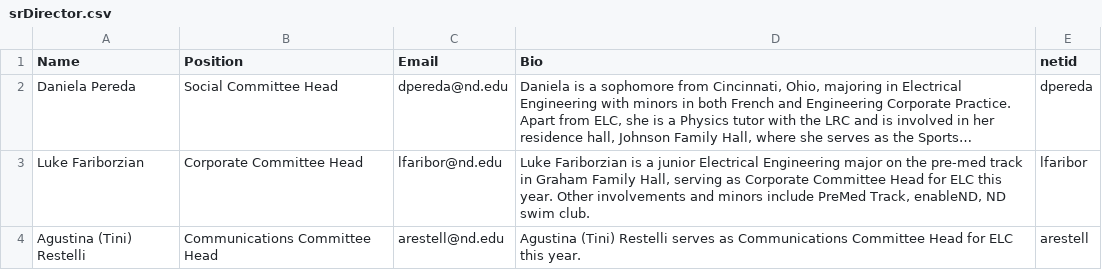
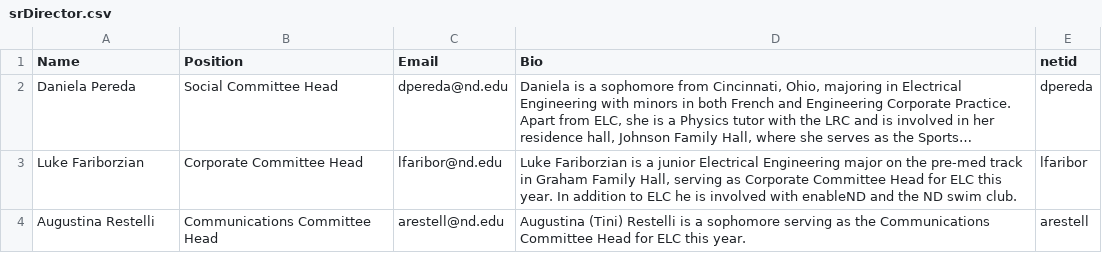
Before and after one commit to ELCND/elc-website, a CSV file: _data/srDirector.csv, drawn as a sheet; long unchanged cells end in …; the diff names each change by its address in the sheet, - before the commit and + after, or states it on an @@ line.

Commit message:
Update srDirector.csv

```diff
--- a/_data/srDirector.csv
+++ b/_data/srDirector.csv
-D3 (Bio): …this year. Other involvements and minors include PreMed Track, enableND, ND swim…
+D3 (Bio): …this year. In addition to ELC he is involved with enableND and the ND swim…
-A4 (Name): Agustina (Tini) Restelli
+A4 (Name): Augustina Restelli
-D4 (Bio): Agustina (Tini) Restelli serves as Communications Committee…
+D4 (Bio): Augustina (Tini) Restelli is a sophomore serving as the Communications Committee…
```
